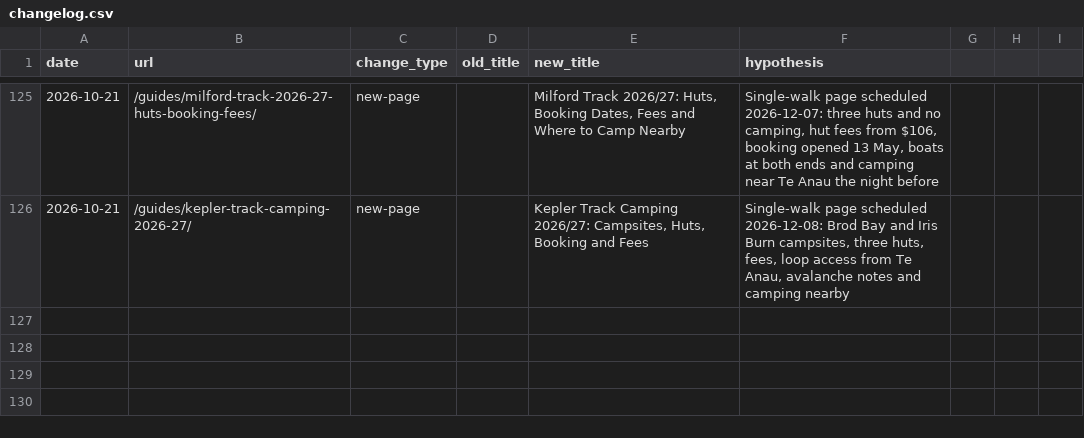
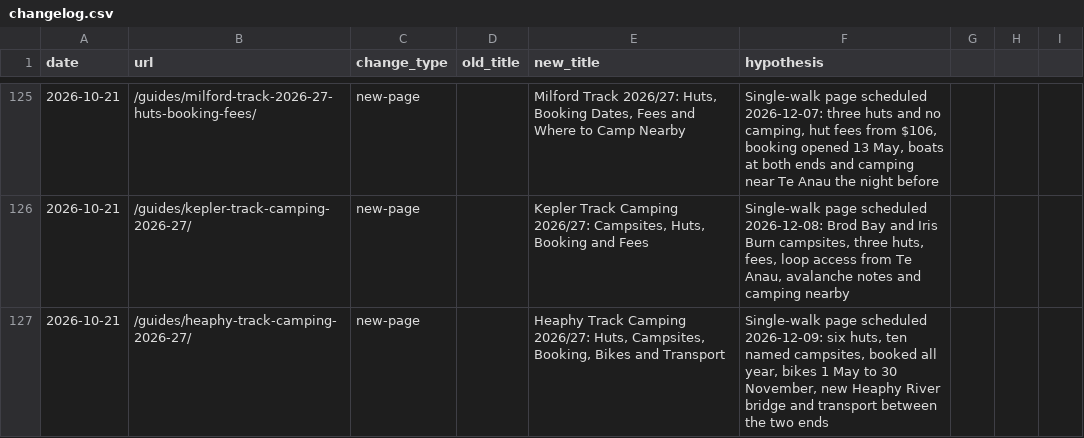
Before and after one commit to CristianRus4/kiwicamping-web, a CSV file: docs/growth/changelog.csv, drawn as a sheet; only a part is shown, gaps mark what is left out.

```diff
--- a/docs/growth/changelog.csv
+++ b/docs/growth/changelog.csv
@@ -126 +126,2 @@ date,url,change_type,old_title,new_title,hypothesis
 2026-10-21,/guides/kepler-track-camping-2026-27/,new-page,,"Kepler Track Camping 2026/27: Campsites, Huts, Booking and Fees","Single-walk page scheduled 2026-12-08: Brod Bay and Iris Burn campsites, three huts, fees, loop access from Te Anau, avalanche notes and camping nearby"
+2026-10-21,/guides/heaphy-track-camping-2026-27/,new-page,,"Heaphy Track Camping 2026/27: Huts, Campsites, Booking, Bikes and Transport","Single-walk page scheduled 2026-12-09: six huts, ten named campsites, booked all year, bikes 1 May to 30 November, new Heaphy River bridge and transport between the two ends"
```
Also changed, not shown: docs/growth/audit/keyword-map.csv, 6 other files.
